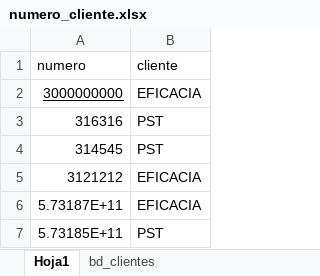
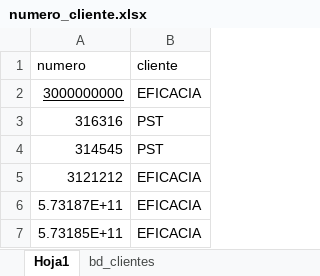
Before and after one commit to hderaso12/demo1_llamaIndex, an Excel workbook: numero_cliente.xlsx, sheet Hoja1, drawn as a sheet; values as stored, in another font and other column widths than the file's, no borders; the diff names each change by its address in the sheet, - before the commit and + after, or states it on an @@ line.

Commit message:
cambios a documentos de carpeta data

```diff
--- a/numero_cliente.xlsx (sheet Hoja1)
+++ b/numero_cliente.xlsx (sheet Hoja1)
-B7 (cliente): PST
+B7 (cliente): EFICACIA
```
Also changed, not shown: 11 other files.
